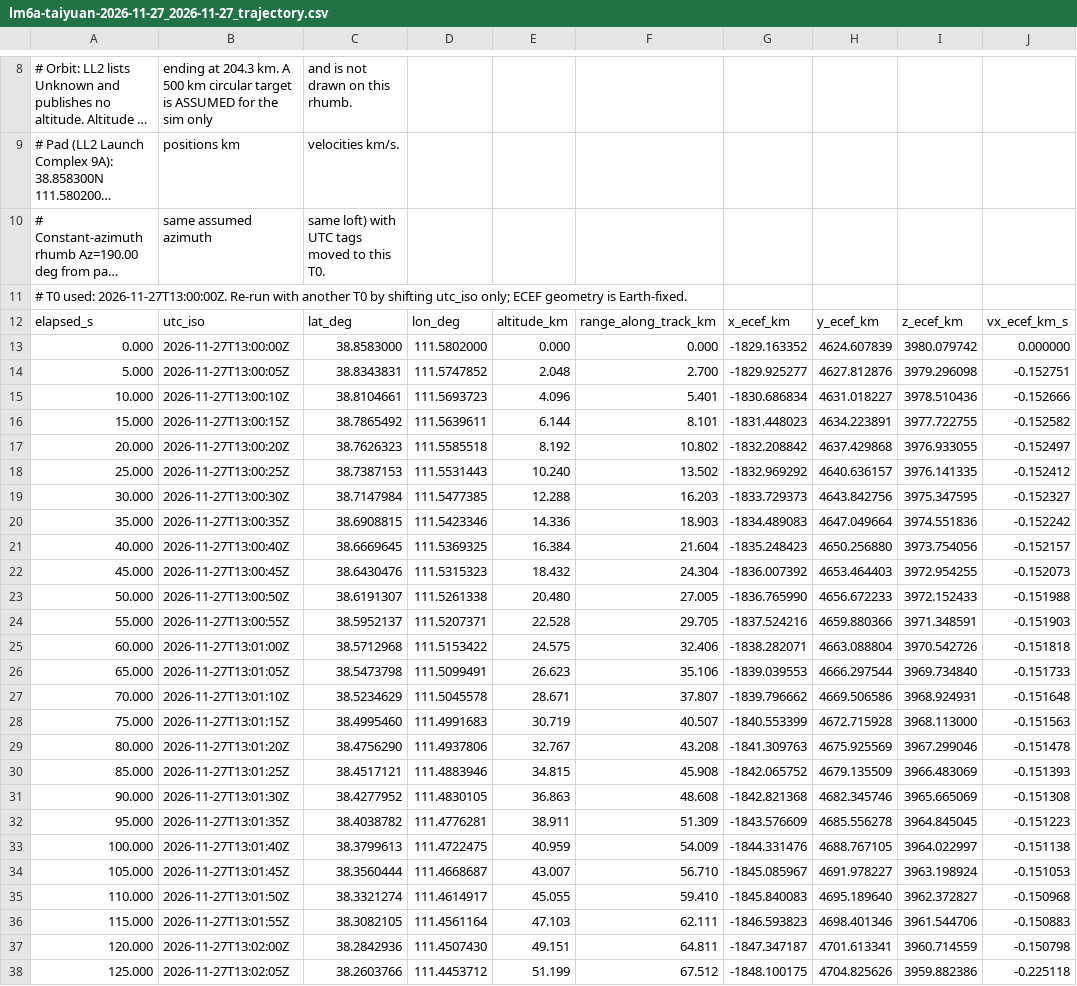
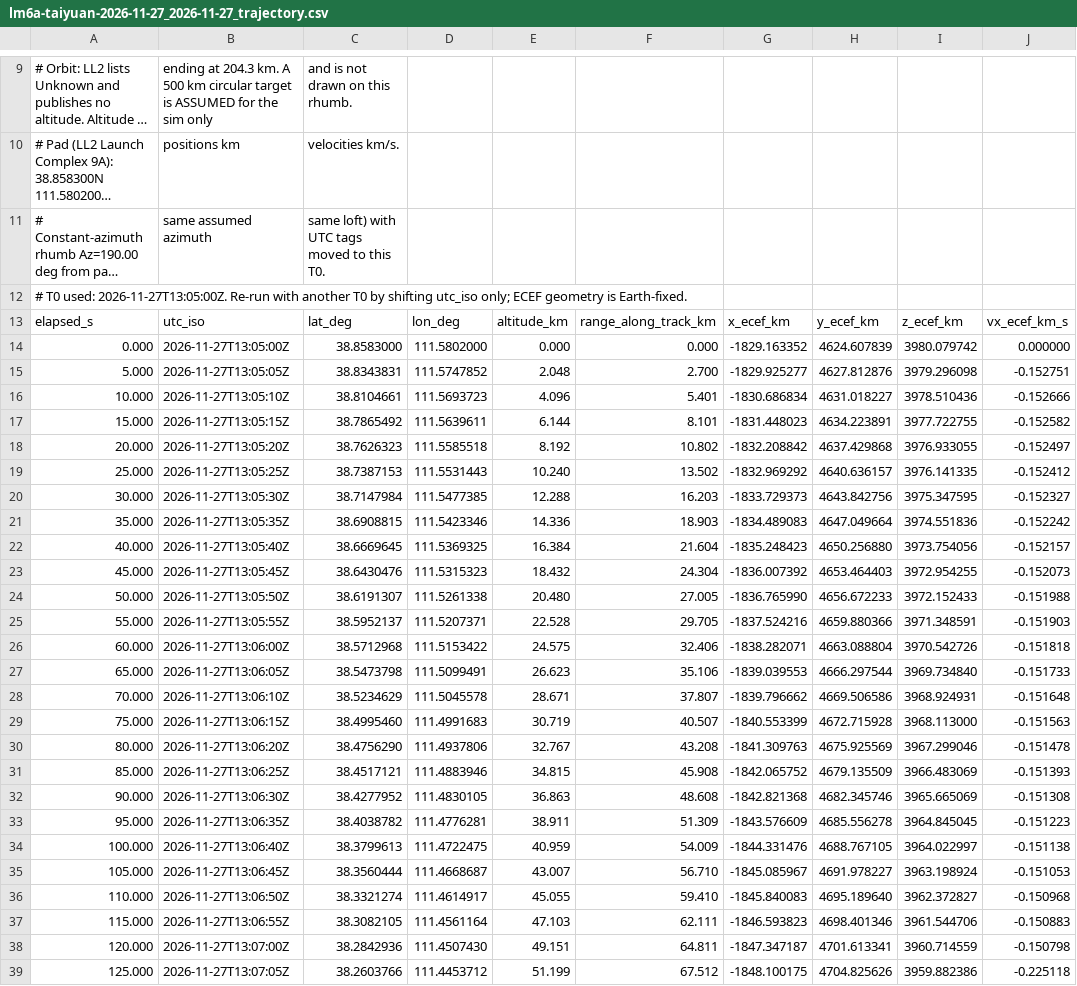
Before and after one commit to nikkelj/planet42069.org, a CSV file: artifacts/space-report/public/launches/lm6a-taiyuan-2026-11-27/lm6a-taiyuan-2026-11-27_2026-11-27_trajectory.csv, drawn as a sheet; only a part is shown, gaps mark what is left out; long unchanged cells end in …; addresses are those after the commit; the diff covers the shown part only; the diff names each change by its address in the sheet, - before the commit and + after, or states it on an @@ line.

```diff
--- a/artifacts/space-report/public/launches/lm6a-taiyuan-2026-11-27/lm6a-taiyuan-2026-11-27_2026-11-27_trajectory.csv
+++ b/artifacts/space-report/public/launches/lm6a-taiyuan-2026-11-27/lm6a-taiyuan-2026-11-27_2026-11-27_trajectory.csv
-A12: …T0 used: 2026-11-27T13:00:00Z. Re-run with…
+A12: …T0 used: 2026-11-27T13:05:00Z. Re-run with…
-B14: 2026-11-27T13:00:00Z
+B14: 2026-11-27T13:05:00Z
-B15: 2026-11-27T13:00:05Z
+B15: 2026-11-27T13:05:05Z
-B16: 2026-11-27T13:00:10Z
+B16: 2026-11-27T13:05:10Z
-B17: 2026-11-27T13:00:15Z
+B17: 2026-11-27T13:05:15Z
-B18: 2026-11-27T13:00:20Z
+B18: 2026-11-27T13:05:20Z
-B19: 2026-11-27T13:00:25Z
+B19: 2026-11-27T13:05:25Z
-B20: 2026-11-27T13:00:30Z
+B20: 2026-11-27T13:05:30Z
-B21: 2026-11-27T13:00:35Z
+B21: 2026-11-27T13:05:35Z
-B22: 2026-11-27T13:00:40Z
+B22: 2026-11-27T13:05:40Z
-B23: 2026-11-27T13:00:45Z
+B23: 2026-11-27T13:05:45Z
-B24: 2026-11-27T13:00:50Z
+B24: 2026-11-27T13:05:50Z
-B25: 2026-11-27T13:00:55Z
+B25: 2026-11-27T13:05:55Z
-B26: 2026-11-27T13:01:00Z
+B26: 2026-11-27T13:06:00Z
-B27: 2026-11-27T13:01:05Z
+B27: 2026-11-27T13:06:05Z
-B28: 2026-11-27T13:01:10Z
+B28: 2026-11-27T13:06:10Z
-B29: 2026-11-27T13:01:15Z
+B29: 2026-11-27T13:06:15Z
-B30: 2026-11-27T13:01:20Z
+B30: 2026-11-27T13:06:20Z
-B31: 2026-11-27T13:01:25Z
+B31: 2026-11-27T13:06:25Z
-B32: 2026-11-27T13:01:30Z
+B32: 2026-11-27T13:06:30Z
-B33: 2026-11-27T13:01:35Z
+B33: 2026-11-27T13:06:35Z
-B34: 2026-11-27T13:01:40Z
+B34: 2026-11-27T13:06:40Z
-B35: 2026-11-27T13:01:45Z
+B35: 2026-11-27T13:06:45Z
-B36: 2026-11-27T13:01:50Z
+B36: 2026-11-27T13:06:50Z
-B37: 2026-11-27T13:01:55Z
+B37: 2026-11-27T13:06:55Z
-B38: 2026-11-27T13:02:00Z
+B38: 2026-11-27T13:07:00Z
-B39: 2026-11-27T13:02:05Z
+B39: 2026-11-27T13:07:05Z
```
Also changed, not shown: 1 added row and 99 edited cells elsewhere in this file, artifacts/space-report/public/launches/electron-strix14-2026-11-27/electron-strix14-2026-11-27_2026-11-27_trajectory.csv, artifacts/space-report/public/launches/electron-strix14-2026-11-27/electron-strix14-2026-11-27_2026-11-27_trajectory_sim.csv, 12 other files.
